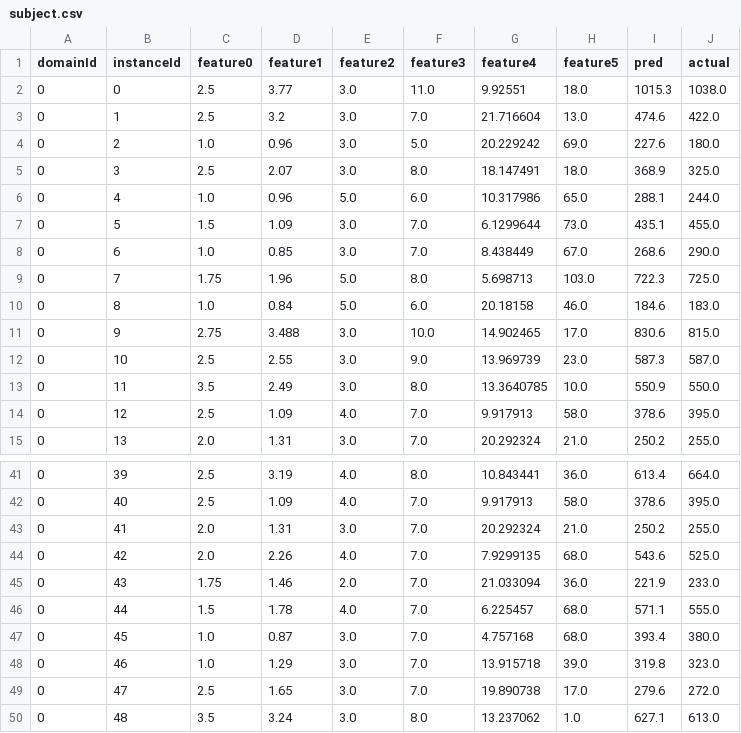
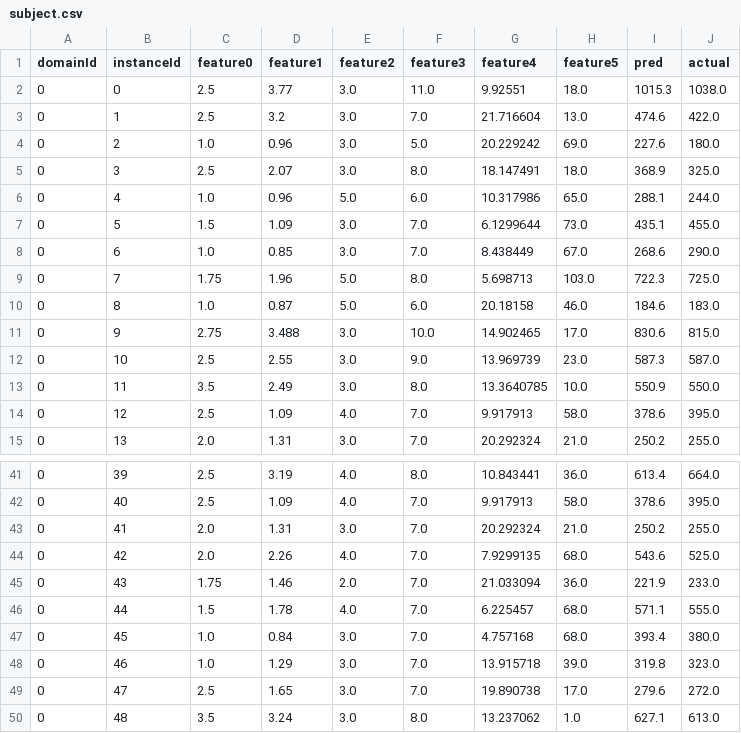
Before and after one commit to Yvonnefanf/Yvonnefanf.github.io, a CSV file: ComparableXAI/data/subject.csv, drawn as a sheet; only a part is shown, gaps mark what is left out.

Commit message:
fix

```diff
--- a/ComparableXAI/data/subject.csv
+++ b/ComparableXAI/data/subject.csv
@@ -9,3 +9,3 @@ domainId,instanceId,feature0,feature1,feature2,feature3,feature4,feature5,pred,a
 0,7,1.75,1.96,5.0,8.0,5.698713,103.0,722.3,725.0
-0,8,1.0,0.84,5.0,6.0,20.18158,46.0,184.6,183.0
+0,8,1.0,0.87,5.0,6.0,20.18158,46.0,184.6,183.0
 0,9,2.75,3.488,3.0,10.0,14.902465,17.0,830.6,815.0
@@ -46,3 +46,3 @@ domainId,instanceId,feature0,feature1,feature2,feature3,feature4,feature5,pred,a
 0,44,1.5,1.78,4.0,7.0,6.225457,68.0,571.1,555.0
-0,45,1.0,0.87,3.0,7.0,4.757168,68.0,393.4,380.0
+0,45,1.0,0.84,3.0,7.0,4.757168,68.0,393.4,380.0
 0,46,1.0,1.29,3.0,7.0,13.915718,39.0,319.8,323.0
```
